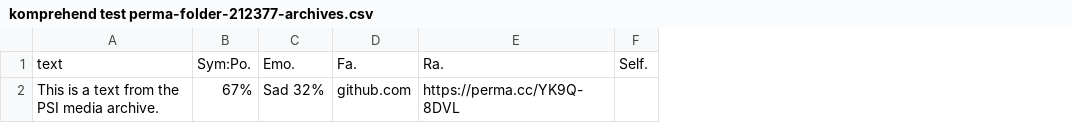
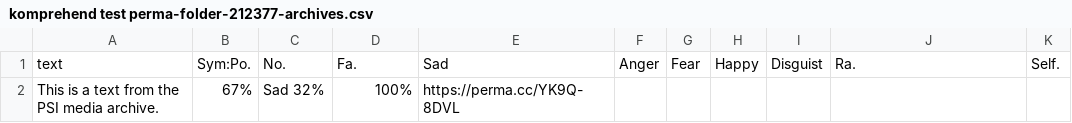
Before and after one commit to Fengsemul/Notesym, a CSV file: komprehend test perma-folder-212377-archives.csv, drawn as a sheet; only a part is shown; addresses are those after the commit; the diff names each change by its address in the sheet, - before the commit and + after, or states it on an @@ line.

Commit message:
Update komprehend test perma-folder-212377-archives.csv

```diff
--- a/komprehend test perma-folder-212377-archives.csv
+++ b/komprehend test perma-folder-212377-archives.csv
+column E, rows 1-2: Sad | https://perma.cc/YK9Q-8DVL
+column F, row 1: Anger
+column G, row 1: Fear
+column H, row 1: Happy
+column I, row 1: Disguist
-C1: Emo.
+C1: No.
-D2: github.com
+D2: 100%
-J2: https://perma.cc/YK9Q-8DVL
+J2: (empty)
```
